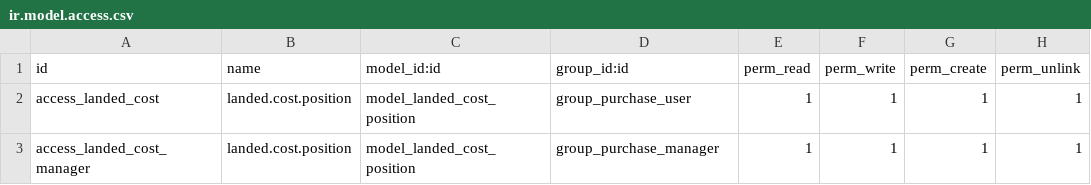
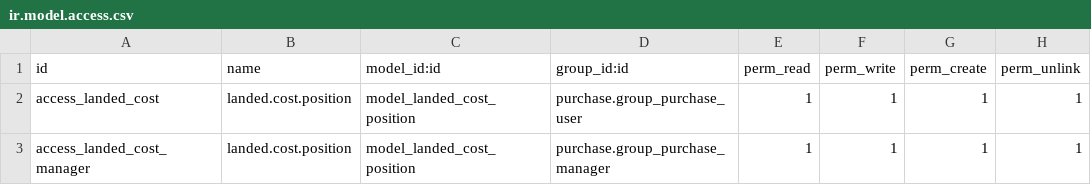
Before and after one commit to OCA/purchase-workflow, a CSV file: purchase_landed_costs/security/ir.model.access.csv, drawn as a sheet.

```diff
--- a/purchase_landed_costs/security/ir.model.access.csv
+++ b/purchase_landed_costs/security/ir.model.access.csv
@@ -1,3 +1,3 @@
 "id","name","model_id:id","group_id:id","perm_read","perm_write","perm_create","perm_unlink"
-access_landed_cost,landed.cost.position,model_landed_cost_position,group_purchase_user,1,1,1,1
-access_landed_cost_manager,landed.cost.position,model_landed_cost_position,group_purchase_manager,1,1,1,1
+access_landed_cost,landed.cost.position,model_landed_cost_position,purchase.group_purchase_user,1,1,1,1
+access_landed_cost_manager,landed.cost.position,model_landed_cost_position,purchase.group_purchase_manager,1,1,1,1
```
Also changed, not shown: 5 other files.
